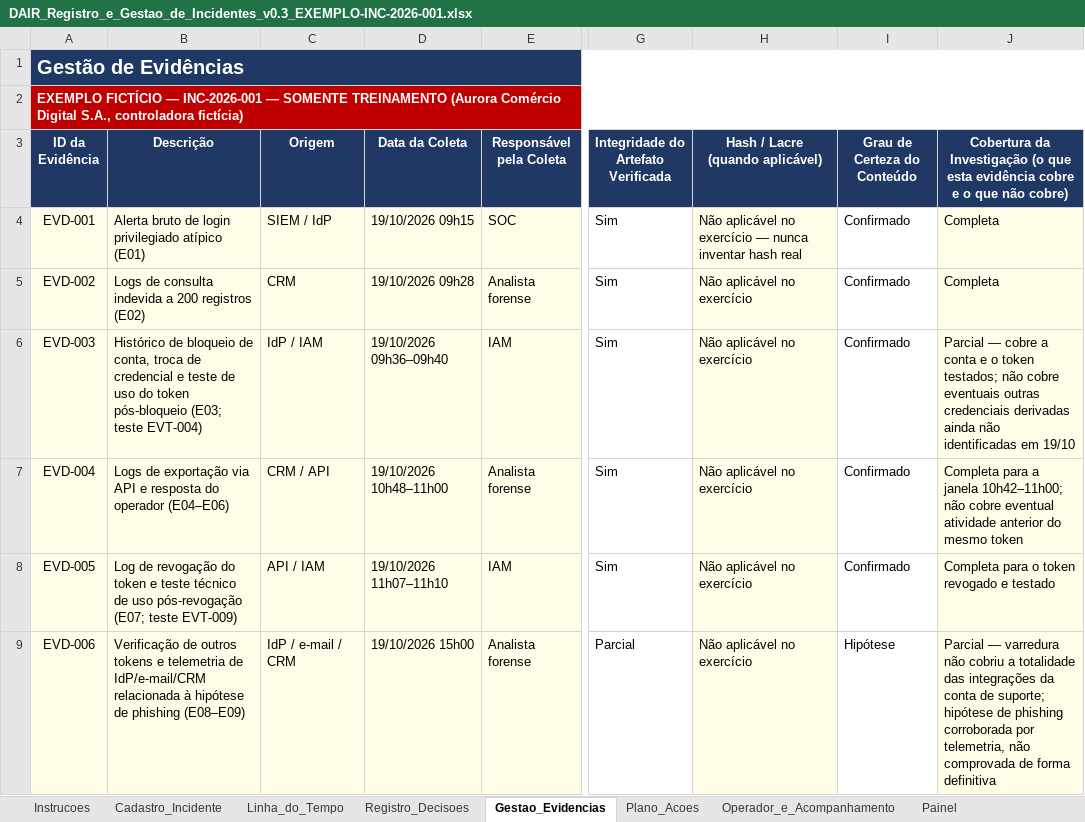
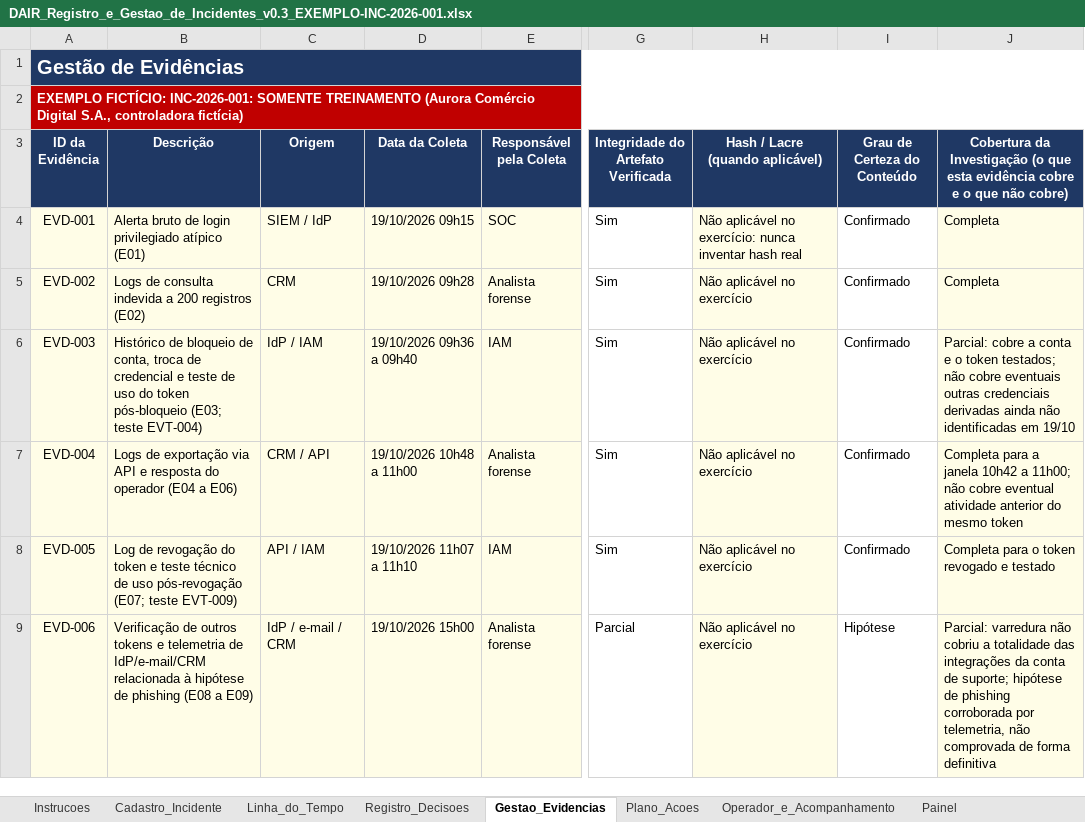
Before and after one commit to felipenicacio/dair-privacy-incident-response-playbook, an Excel workbook: instrumentos/exemplos/DAIR_Registro_e_Gestao_de_Incidentes_v0.3_EXEMPLO-INC-2026-001.xlsx, sheet Gestao_Evidencias, drawn as a sheet; only a part is shown, gaps mark what is left out; values as stored, in another font and other column widths than the file's, no borders; conditional formats not drawn; the diff names each change by its address in the sheet, - before the commit and + after, or states it on an @@ line.

```diff
--- a/instrumentos/exemplos/DAIR_Registro_e_Gestao_de_Incidentes_v0.3_EXEMPLO-INC-2026-001.xlsx (sheet Gestao_Evidencias)
+++ b/instrumentos/exemplos/DAIR_Registro_e_Gestao_de_Incidentes_v0.3_EXEMPLO-INC-2026-001.xlsx (sheet Gestao_Evidencias)
-A2 (ID da Evidência): EXEMPLO FICTÍCIO — INC-2026-001 — SOMENTE TREINAMENTO…
+A2 (ID da Evidência): EXEMPLO FICTÍCIO: INC-2026-001: SOMENTE TREINAMENTO…
-H4 (Hash / Lacre (quando aplicável)): …aplicável no exercício — nunca inventar…
+H4 (Hash / Lacre (quando aplicável)): …aplicável no exercício: nunca inventar…
-D6 (Data da Coleta): 19/10/2026 09h36–09h40
+D6 (Data da Coleta): 19/10/2026 09h36 a 09h40
-J6: Parcial — cobre a…
+J6: Parcial: cobre a…
-B7 (Descrição): …do operador (E04–E06)
+B7 (Descrição): …do operador (E04 a E06)
-D7 (Data da Coleta): 19/10/2026 10h48–11h00
+D7 (Data da Coleta): 19/10/2026 10h48 a 11h00
-J7: …a janela 10h42–11h00; não cobre…
+J7: …a janela 10h42 a 11h00; não cobre…
-D8 (Data da Coleta): 19/10/2026 11h07–11h10
+D8 (Data da Coleta): 19/10/2026 11h07 a 11h10
-B9 (Descrição): …de phishing (E08–E09)
+B9 (Descrição): …de phishing (E08 a E09)
-J9: Parcial — varredura não…
+J9: Parcial: varredura não…
```
Also changed, not shown: sheet Instrucoes, sheet Painel, sheet Linha_do_Tempo, sheet Operador_e_Acompanhamento, sheet Cadastro_Incidente, sheet Registro_Decisoes, 1 more sheet, instrumentos/excel/DAIR_Avaliacao_Riscos_Titulares_ANPD_v0.3.xlsx, instrumentos/excel/DAIR_Checklist_Operacional_v0.3.xlsx, 28 other files.
